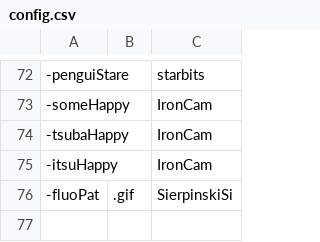
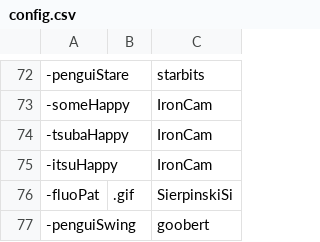
Before and after one commit to AcrylonitrileButadieneStyrene/yno-commumoji, a CSV file: config.csv, drawn as a sheet; only a part is shown, gaps mark what is left out; the diff names each change by its address in the sheet, - before the commit and + after, or states it on an @@ line.

Commit message:
add penguiSwing by goobert (#58)

```diff
--- a/config.csv
+++ b/config.csv
+row 77: -penguiSwing |  | goobert
```
Also changed, not shown: 1 other file.
